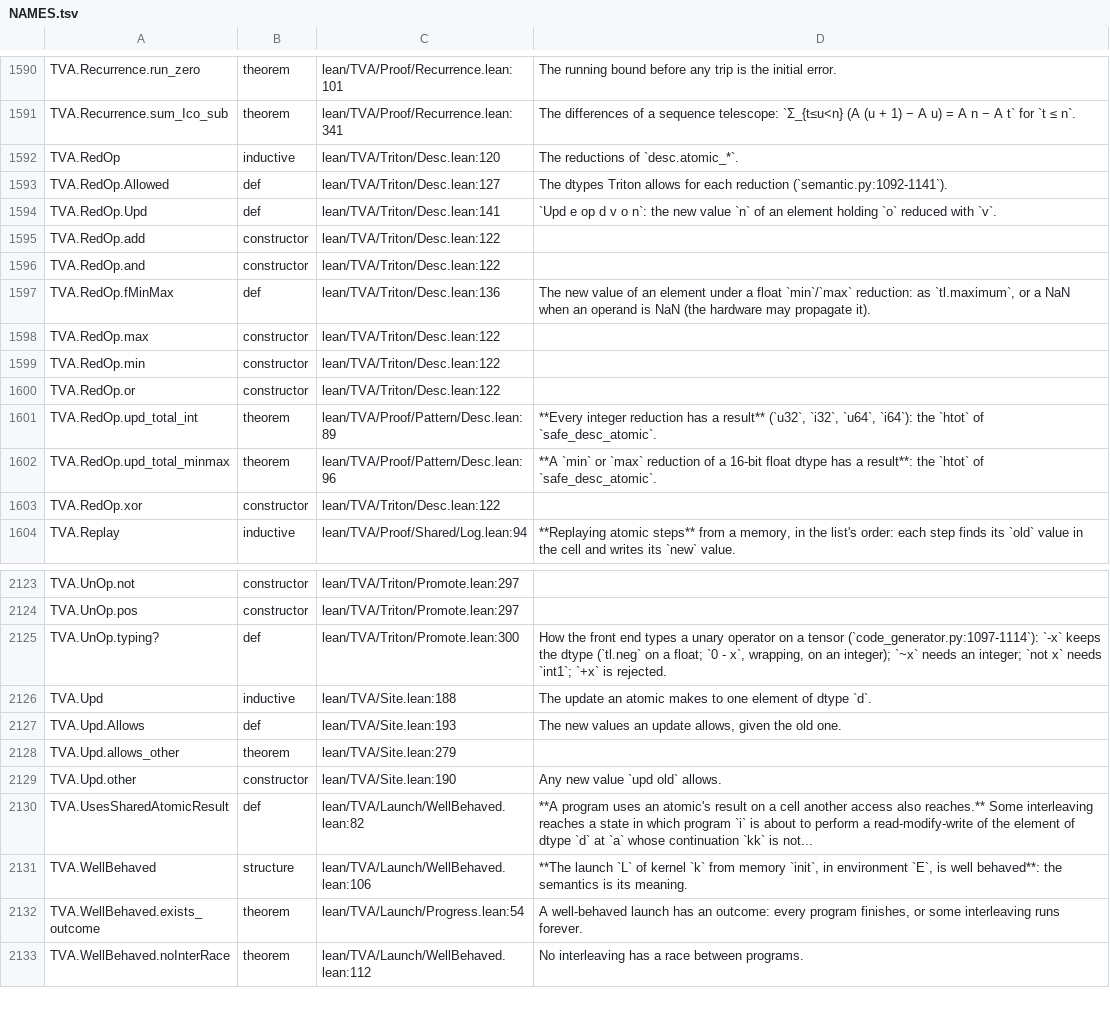
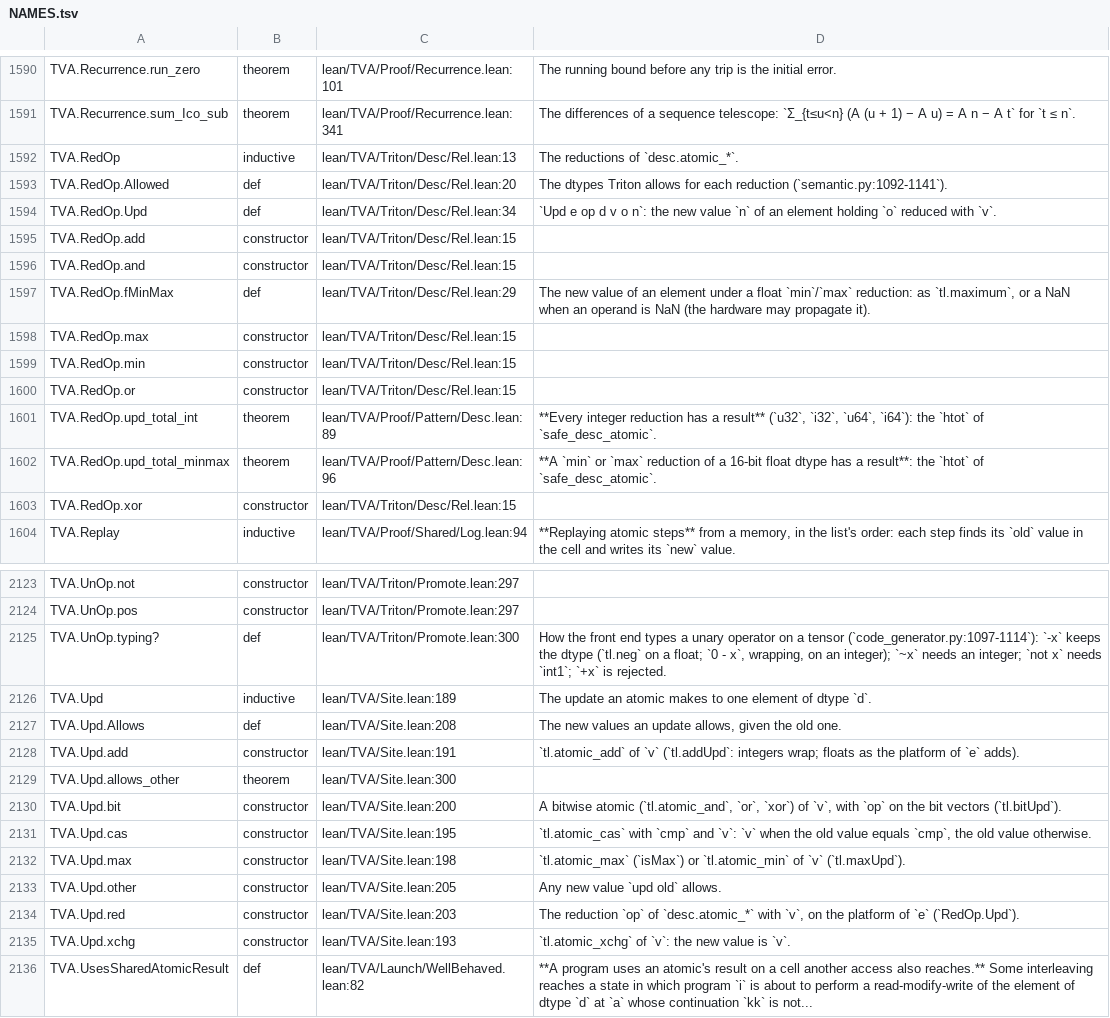
Before and after one commit to Infini-AI-Lab/TVA, a TSV file: docs/index/NAMES.tsv, drawn as a sheet; only a part is shown, gaps mark what is left out; the shorter side is filled out with more unchanged rows; the diff covers the shown part only.

```diff
--- a/docs/index/NAMES.tsv
+++ b/docs/index/NAMES.tsv
@@ -1591,14 +1591,14 @@ TVA.Recurrence.run_zero	theorem	lean/TVA/Proof/Recurrence.lean:101	The running b
 TVA.Recurrence.sum_Ico_sub	theorem	lean/TVA/Proof/Recurrence.lean:341	The differences of a sequence telescope: `Σ_{t≤u<n} (A (u + 1) − A u) = A n − A t` for `t ≤ n`.
-TVA.RedOp	inductive	lean/TVA/Triton/Desc.lean:120	The reductions of `desc.atomic_*`.
-TVA.RedOp.Allowed	def	lean/TVA/Triton/Desc.lean:127	The dtypes Triton allows for each reduction (`semantic.py:1092-1141`).
-TVA.RedOp.Upd	def	lean/TVA/Triton/Desc.lean:141	`Upd e op d v o n`: the new value `n` of an element holding `o` reduced with `v`.
-TVA.RedOp.add	constructor	lean/TVA/Triton/Desc.lean:122	
-TVA.RedOp.and	constructor	lean/TVA/Triton/Desc.lean:122	
-TVA.RedOp.fMinMax	def	lean/TVA/Triton/Desc.lean:136	The new value of an element under a float `min`/`max` reduction: as `tl.maximum`, or a NaN when an operand is NaN (the hardware may propagate it).
-TVA.RedOp.max	constructor	lean/TVA/Triton/Desc.lean:122	
-TVA.RedOp.min	constructor	lean/TVA/Triton/Desc.lean:122	
-TVA.RedOp.or	constructor	lean/TVA/Triton/Desc.lean:122	
+TVA.RedOp	inductive	lean/TVA/Triton/Desc/Rel.lean:13	The reductions of `desc.atomic_*`.
+TVA.RedOp.Allowed	def	lean/TVA/Triton/Desc/Rel.lean:20	The dtypes Triton allows for each reduction (`semantic.py:1092-1141`).
+TVA.RedOp.Upd	def	lean/TVA/Triton/Desc/Rel.lean:34	`Upd e op d v o n`: the new value `n` of an element holding `o` reduced with `v`.
+TVA.RedOp.add	constructor	lean/TVA/Triton/Desc/Rel.lean:15	
+TVA.RedOp.and	constructor	lean/TVA/Triton/Desc/Rel.lean:15	
+TVA.RedOp.fMinMax	def	lean/TVA/Triton/Desc/Rel.lean:29	The new value of an element under a float `min`/`max` reduction: as `tl.maximum`, or a NaN when an operand is NaN (the hardware may propagate it).
+TVA.RedOp.max	constructor	lean/TVA/Triton/Desc/Rel.lean:15	
+TVA.RedOp.min	constructor	lean/TVA/Triton/Desc/Rel.lean:15	
+TVA.RedOp.or	constructor	lean/TVA/Triton/Desc/Rel.lean:15	
 TVA.RedOp.upd_total_int	theorem	lean/TVA/Proof/Pattern/Desc.lean:89	**Every integer reduction has a result** (`u32`, `i32`, `u64`, `i64`): the `htot` of `safe_desc_atomic`.
 TVA.RedOp.upd_total_minmax	theorem	lean/TVA/Proof/Pattern/Desc.lean:96	**A `min` or `max` reduction of a 16-bit float dtype has a result**: the `htot` of `safe_desc_atomic`.
-TVA.RedOp.xor	constructor	lean/TVA/Triton/Desc.lean:122	
+TVA.RedOp.xor	constructor	lean/TVA/Triton/Desc/Rel.lean:15	
 TVA.Replay	inductive	lean/TVA/Proof/Shared/Log.lean:94	**Replaying atomic steps** from a memory, in the list's order: each step finds its `old` value in the cell and writes its `new` value.
@@ -2125,6 +2125,12 @@ TVA.UnOp.pos	constructor	lean/TVA/Triton/Promote.lean:297
 TVA.UnOp.typing?	def	lean/TVA/Triton/Promote.lean:300	How the front end types a unary operator on a tensor (`code_generator.py:1097-1114`): `-x` keeps the dtype (`tl.neg` on a float; `0 - x`, wrapping, on an integer); `~x` needs an integer; `not x` needs `int1`; `+x` is rejected.
-TVA.Upd	inductive	lean/TVA/Site.lean:188	The update an atomic makes to one element of dtype `d`.
-TVA.Upd.Allows	def	lean/TVA/Site.lean:193	The new values an update allows, given the old one.
-TVA.Upd.allows_other	theorem	lean/TVA/Site.lean:279	
-TVA.Upd.other	constructor	lean/TVA/Site.lean:190	Any new value `upd old` allows.
+TVA.Upd	inductive	lean/TVA/Site.lean:189	The update an atomic makes to one element of dtype `d`.
+TVA.Upd.Allows	def	lean/TVA/Site.lean:208	The new values an update allows, given the old one.
+TVA.Upd.add	constructor	lean/TVA/Site.lean:191	`tl.atomic_add` of `v` (`tl.addUpd`: integers wrap; floats as the platform of `e` adds).
+TVA.Upd.allows_other	theorem	lean/TVA/Site.lean:300	
+TVA.Upd.bit	constructor	lean/TVA/Site.lean:200	A bitwise atomic (`tl.atomic_and`, `or`, `xor`) of `v`, with `op` on the bit vectors (`tl.bitUpd`).
+TVA.Upd.cas	constructor	lean/TVA/Site.lean:195	`tl.atomic_cas` with `cmp` and `v`: `v` when the old value equals `cmp`, the old value otherwise.
+TVA.Upd.max	constructor	lean/TVA/Site.lean:198	`tl.atomic_max` (`isMax`) or `tl.atomic_min` of `v` (`tl.maxUpd`).
+TVA.Upd.other	constructor	lean/TVA/Site.lean:205	Any new value `upd old` allows.
+TVA.Upd.red	constructor	lean/TVA/Site.lean:203	The reduction `op` of `desc.atomic_*` with `v`, on the platform of `e` (`RedOp.Upd`).
+TVA.Upd.xchg	constructor	lean/TVA/Site.lean:193	`tl.atomic_xchg` of `v`: the new value is `v`.
 TVA.UsesSharedAtomicResult	def	lean/TVA/Launch/WellBehaved.lean:82	**A program uses an atomic's result on a cell another access also reaches.** Some interleaving reaches a state in which program `i` is about to perform a read-modify-write of the element of dtype `d` at `a` whose continuation `kk` is not...
```
Also changed, not shown: 87 edited cells elsewhere in this file, 14 other files.
